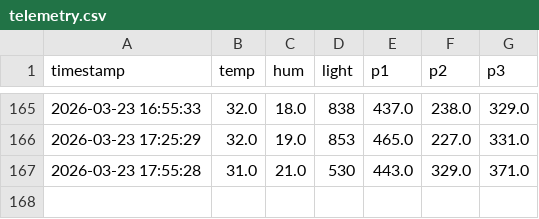
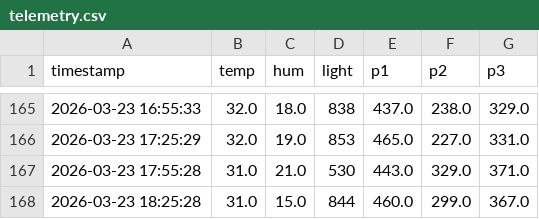
Before and after one commit to surendranb/gardenbot, a CSV file: docs/data/telemetry.csv, drawn as a sheet; only a part is shown, gaps mark what is left out.

```diff
--- a/docs/data/telemetry.csv
+++ b/docs/data/telemetry.csv
@@ -167 +167,2 @@ timestamp,temp,hum,light,p1,p2,p3
 2026-03-23 17:55:28,31.0,21.0,530,443.0,329.0,371.0
+2026-03-23 18:25:28,31.0,15.0,844,460.0,299.0,367.0
```
Also changed, not shown: docs/data/metrics.csv, 4 other files.
